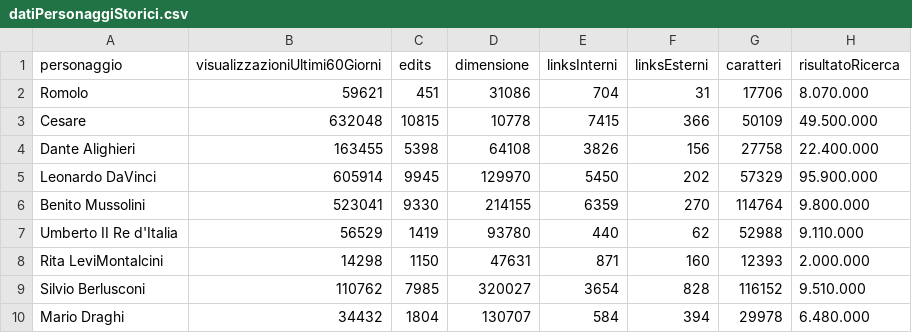
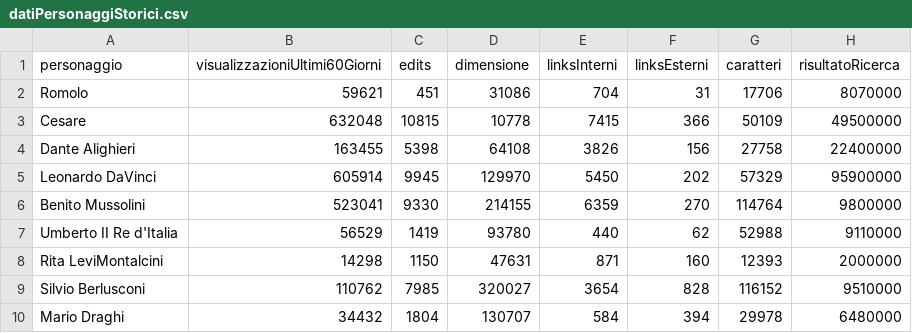
Before and after one commit to NIKFIORE/bigData, a CSV file: Score_Ranking_TODO/datiPersonaggiStorici.csv, drawn as a sheet.

Commit message:
Update datiPersonaggiStorici.csv

```diff
--- a/Score_Ranking_TODO/datiPersonaggiStorici.csv
+++ b/Score_Ranking_TODO/datiPersonaggiStorici.csv
@@ -1,10 +1,10 @@
 personaggio,visualizzazioniUltimi60Giorni,edits,dimensione,linksInterni,linksEsterni,caratteri,risultatoRicerca
-Romolo,59621,451,31086,704,31,17706,8.070.000
-Cesare,632048,10815,10778,7415,366,50109,49.500.000
-Dante Alighieri,163455,5398,64108,3826,156,27758,22.400.000
-Leonardo DaVinci,605914,9945,129970,5450,202,57329,95.900.000
-Benito Mussolini,523041,9330,214155,6359,270,114764,9.800.000
-Umberto II Re d'Italia,56529,1419,93780,440,62,52988,9.110.000
-Rita LeviMontalcini,14298,1150,47631,871,160,12393,2.000.000
-Silvio Berlusconi,110762,7985,320027,3654,828,116152,9.510.000
-Mario Draghi,34432,1804,130707,584,394,29978,6.480.000
+Romolo,59621,451,31086,704,31,17706,8070000
+Cesare,632048,10815,10778,7415,366,50109,49500000
+Dante Alighieri,163455,5398,64108,3826,156,27758,22400000
+Leonardo DaVinci,605914,9945,129970,5450,202,57329,95900000
+Benito Mussolini,523041,9330,214155,6359,270,114764,9800000
+Umberto II Re d'Italia,56529,1419,93780,440,62,52988,9110000
+Rita LeviMontalcini,14298,1150,47631,871,160,12393,2000000
+Silvio Berlusconi,110762,7985,320027,3654,828,116152,9510000
+Mario Draghi,34432,1804,130707,584,394,29978,6480000
```
